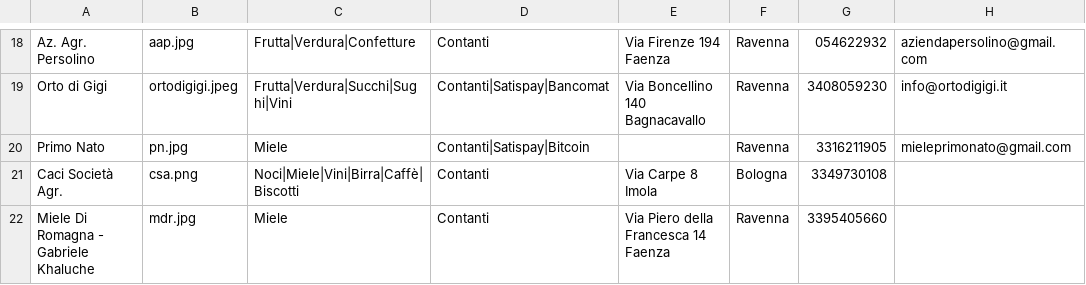
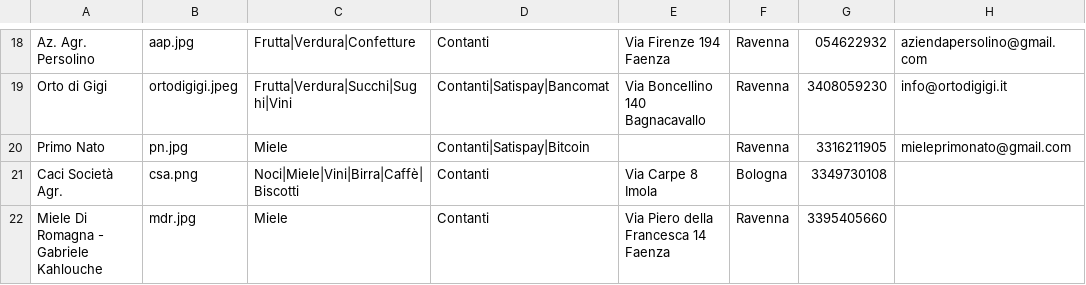
Before and after one commit to Rebus88/agromagna, a CSV file: comm.csv, drawn as a sheet; only a part is shown, gaps mark what is left out; the diff names each change by its address in the sheet, - before the commit and + after, or states it on an @@ line.

Commit message:
Update comm.csv

```diff
--- a/comm.csv
+++ b/comm.csv
-A22: Miele Di Romagna - Gabriele Khaluche
+A22: Miele Di Romagna - Gabriele Kahlouche
```
